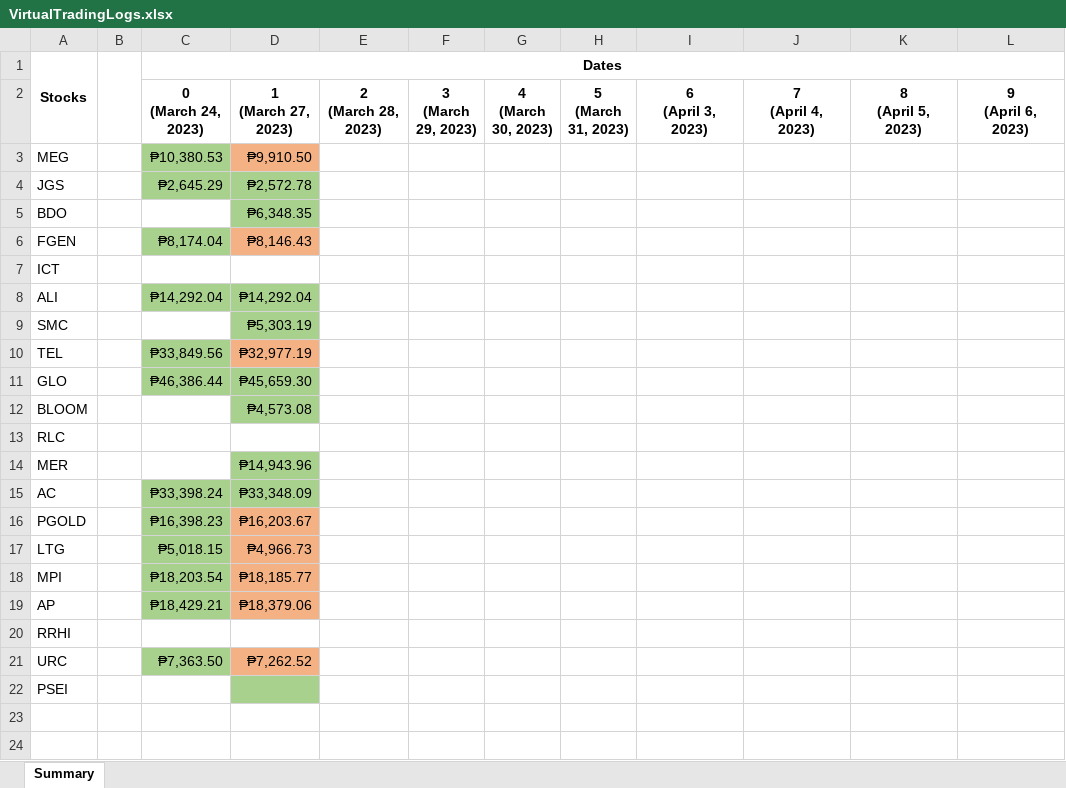
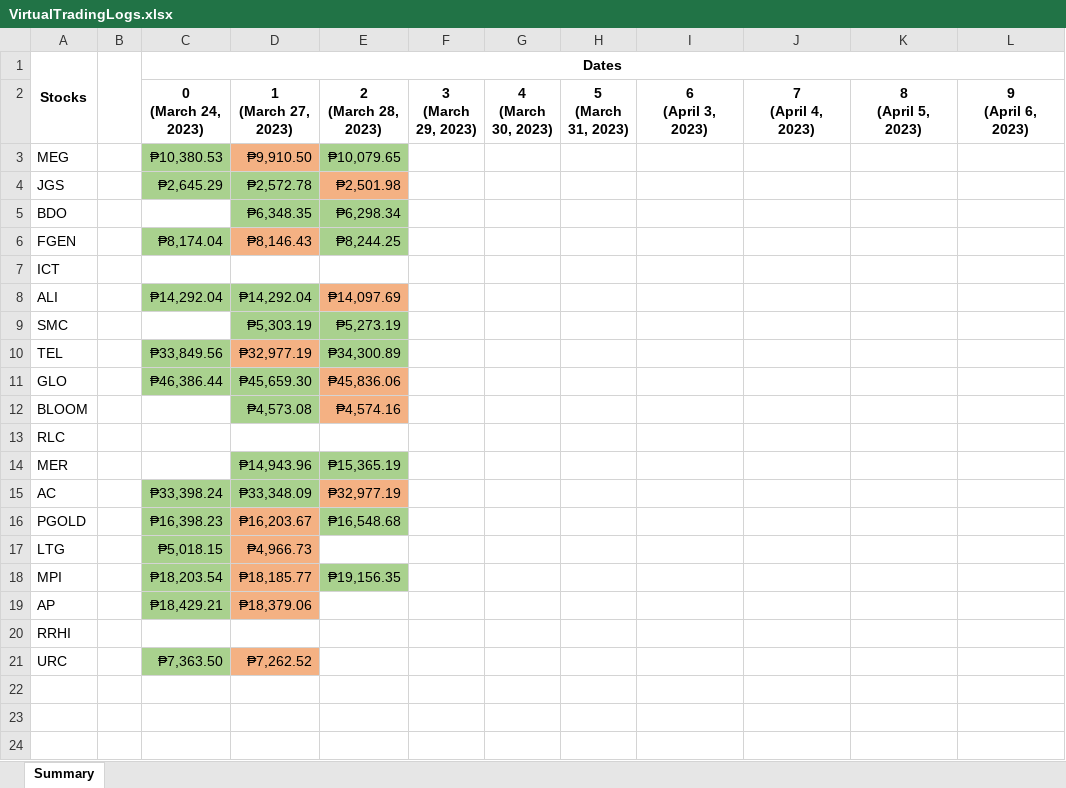
Before and after one commit to GravitonXD/OLARTE_SP, an Excel workbook: testers/5-real_world_application/VirtualTradingLogs.xlsx, sheet Summary, drawn as a sheet; only a part is shown; values as stored, in another font and other column widths than the file's, no borders; the diff covers the shown part only; the diff names each change by its address in the sheet, - before the commit and + after, or states it on an @@ line.

```diff
--- a/testers/5-real_world_application/VirtualTradingLogs.xlsx (sheet Summary)
+++ b/testers/5-real_world_application/VirtualTradingLogs.xlsx (sheet Summary)
-E3 (2 (March 28, 2023)): (empty)
+E3 (2 (March 28, 2023)): ₱10,079.65
-E3 fill: none
+E3 fill: #A9D18E
-E4 (2 (March 28, 2023)): (empty)
+E4 (2 (March 28, 2023)): ₱2,501.98
-E4 fill: none
+E4 fill: #F4B183
-E5 (2 (March 28, 2023)): (empty)
+E5 (2 (March 28, 2023)): ₱6,298.34
-E5:E6 fill: none
+E5:E6 fill: #A9D18E
-E6 (2 (March 28, 2023)): (empty)
+E6 (2 (March 28, 2023)): ₱8,244.25
-E8 (2 (March 28, 2023)): (empty)
+E8 (2 (March 28, 2023)): ₱14,097.69
-E8 fill: none
+E8 fill: #F4B183
-E9 (2 (March 28, 2023)): (empty)
+E9 (2 (March 28, 2023)): ₱5,273.19
-E9:E10 fill: none
+E9:E10 fill: #A9D18E
-E10 (2 (March 28, 2023)): (empty)
+E10 (2 (March 28, 2023)): ₱34,300.89
-E11 (2 (March 28, 2023)): (empty)
+E11 (2 (March 28, 2023)): ₱45,836.06
-E11:E12 fill: none
+E11:E12 fill: #F4B183
-E12 (2 (March 28, 2023)): (empty)
+E12 (2 (March 28, 2023)): ₱4,574.16
-E14 (2 (March 28, 2023)): (empty)
+E14 (2 (March 28, 2023)): ₱15,365.19
-E14 fill: none
+E14 fill: #A9D18E
-E15 (2 (March 28, 2023)): (empty)
+E15 (2 (March 28, 2023)): ₱32,977.19
-E15 fill: none
+E15 fill: #F4B183
-E16 (2 (March 28, 2023)): (empty)
+E16 (2 (March 28, 2023)): ₱16,548.68
-E16 fill: none
+E16 fill: #A9D18E
-E18 (2 (March 28, 2023)): (empty)
+E18 (2 (March 28, 2023)): ₱19,156.35
-E18 fill: none
+E18 fill: #A9D18E
-A22: PSEI
+A22: (empty)
-D22 fill: #A9D18E
+D22 fill: none
```
Also changed, not shown: 8 edited cells and cell formats elsewhere in this sheet, 8 other files.
